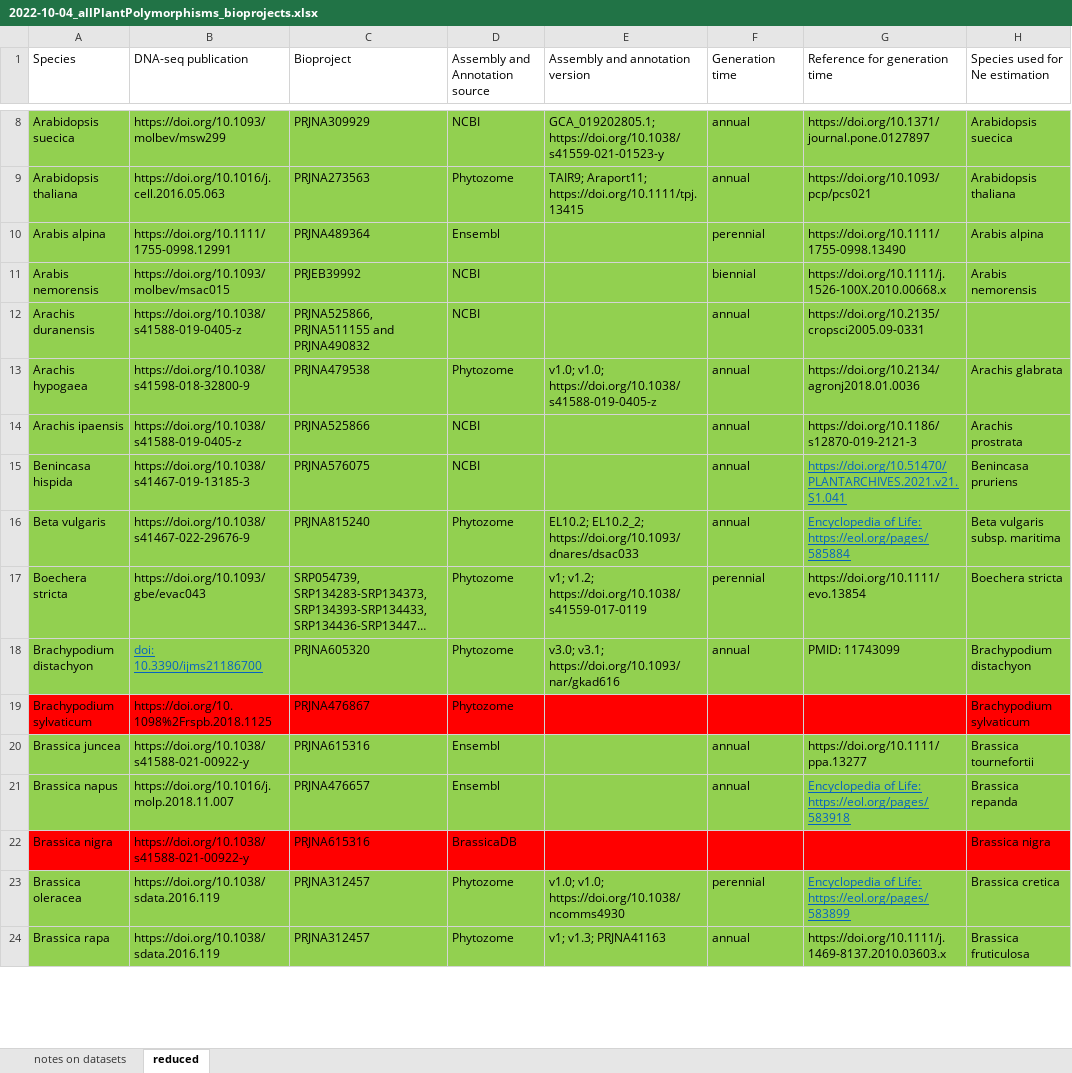
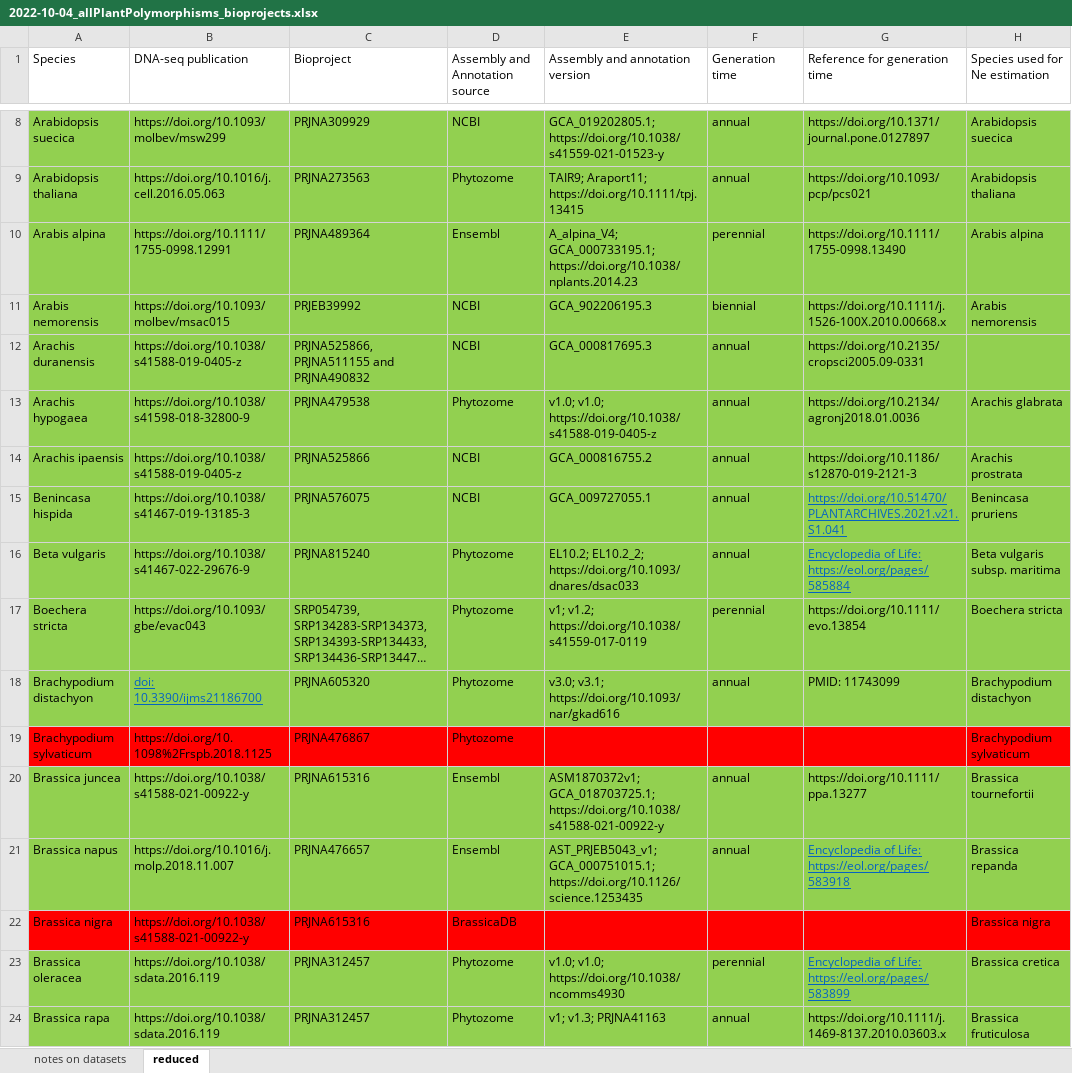
Before and after one commit to milesroberts-123/tajimasDacrossSpecies, an Excel workbook: doc/2022-10-04_allPlantPolymorphisms_bioprojects.xlsx, sheet reduced, drawn as a sheet; only a part is shown, gaps mark what is left out; long unchanged cells end in …; values as stored, in another font and other column widths than the file's, no borders; the diff covers the shown part only; the diff names each change by its address in the sheet, - before the commit and + after, or states it on an @@ line.

Commit message:
update references for genomes used

```diff
--- a/doc/2022-10-04_allPlantPolymorphisms_bioprojects.xlsx (sheet reduced)
+++ b/doc/2022-10-04_allPlantPolymorphisms_bioprojects.xlsx (sheet reduced)
-E10 (Assembly and annotation version): (empty)
+E10 (Assembly and annotation version): A_alpina_V4; GCA_000733195.1; https://doi.org/10.1038/nplants.2014.23
-E11 (Assembly and annotation version): (empty)
+E11 (Assembly and annotation version): GCA_902206195.3
-E12 (Assembly and annotation version): (empty)
+E12 (Assembly and annotation version): GCA_000817695.3
-E14 (Assembly and annotation version): (empty)
+E14 (Assembly and annotation version): GCA_000816755.2
-E15 (Assembly and annotation version): (empty)
+E15 (Assembly and annotation version): GCA_009727055.1
-E20 (Assembly and annotation version): (empty)
+E20 (Assembly and annotation version): ASM1870372v1; GCA_018703725.1; https://doi.org/10.1038/s41588-021-00922-y
-E21 (Assembly and annotation version): (empty)
+E21 (Assembly and annotation version): AST_PRJEB5043_v1; GCA_000751015.1; https://doi.org/10.1126/science.1253435
```
Also changed, not shown: 40 edited cells elsewhere in this sheet, 1 other file.
